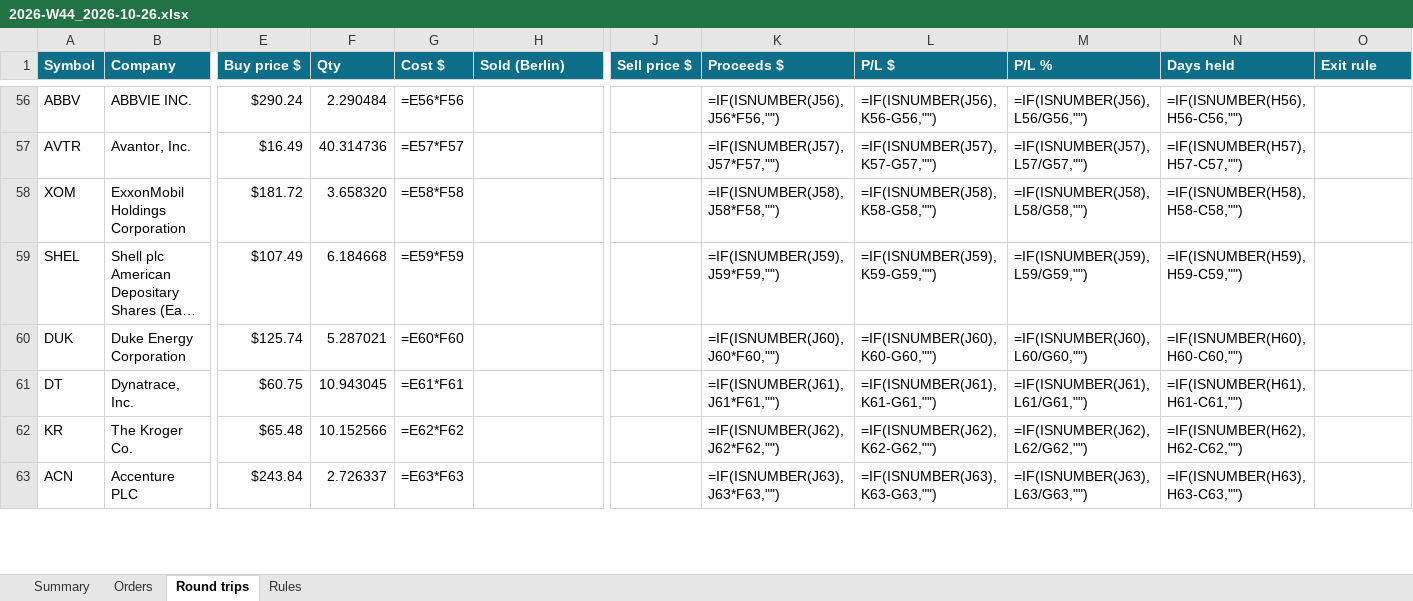
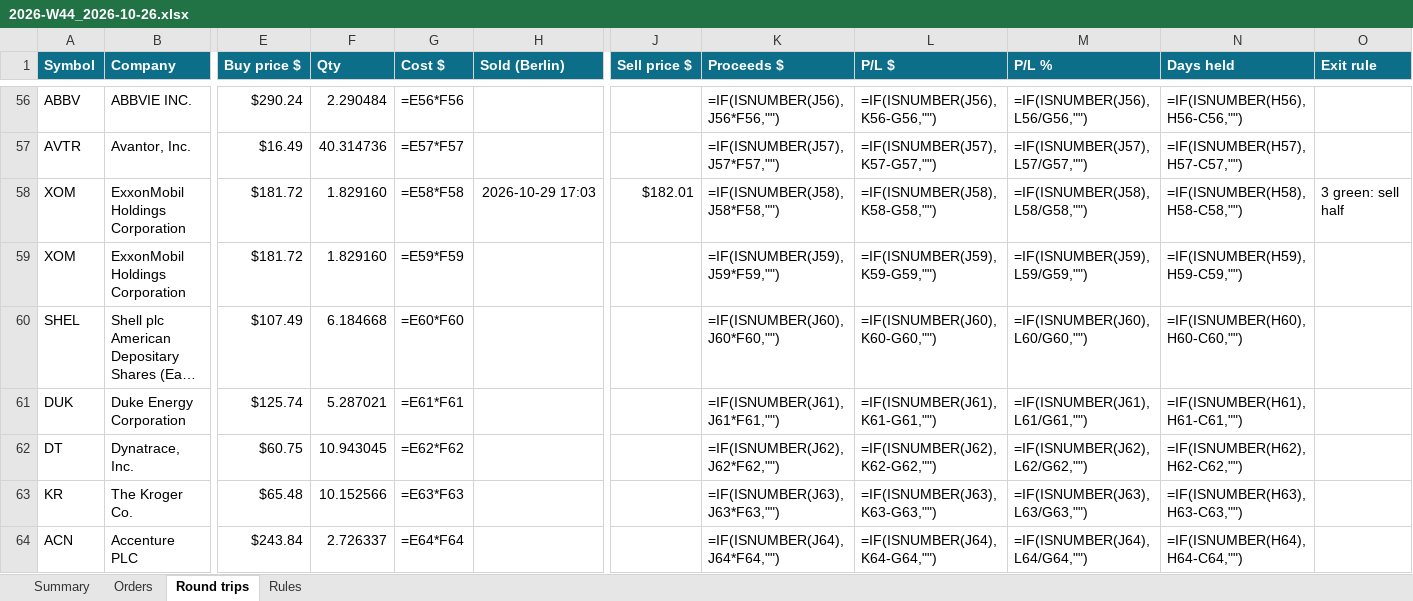
Before and after one commit to minto2196/my-claude-trade, an Excel workbook: trade-records/excel/2026-W44_2026-10-26.xlsx, sheet Round trips, drawn as a sheet; only a part is shown, gaps mark what is left out; long unchanged cells end in …; values as stored, in another font and other column widths than the file's, no borders; formulas without a stored value are shown as written; conditional formats and table styles not drawn; addresses are those after the commit; rows hold the shown columns only; the diff covers the shown part only; the diff names each change by its address in the sheet, - before the commit and + after, or states it on an @@ line.

Commit message:
records: 2026-10-29 16:03 UTC

```diff
--- a/trade-records/excel/2026-W44_2026-10-26.xlsx (sheet Round trips)
+++ b/trade-records/excel/2026-W44_2026-10-26.xlsx (sheet Round trips)
+row 58: XOM | ExxonMobil Holdings Corporation | $181.72 | 1.829160 | =E58*F58 | 2026-10-29 17:03 | $182.01 | =IF(ISNUMBER(J58),J58*F58,"") | =IF(ISNUMBER(J58),K58-G58,"") | =IF(ISNUMBER(J58),L58/G58,"") | =IF(ISNUMBER(H58),H58-C58,"") | 3 green: sell half
-F59 (Qty): 3.658320
+F59 (Qty): 1.829160
-G59 (Cost $): =E58*F58
+G59 (Cost $): =E59*F59
-K59 (Proceeds $): =IF(ISNUMBER(J58),J58*F58,"")
+K59 (Proceeds $): =IF(ISNUMBER(J59),J59*F59,"")
-L59 (P/L $): =IF(ISNUMBER(J58),K58-G58,"")
+L59 (P/L $): =IF(ISNUMBER(J59),K59-G59,"")
-M59 (P/L %): =IF(ISNUMBER(J58),L58/G58,"")
+M59 (P/L %): =IF(ISNUMBER(J59),L59/G59,"")
-N59 (Days held): =IF(ISNUMBER(H58),H58-C58,"")
+N59 (Days held): =IF(ISNUMBER(H59),H59-C59,"")
-G60 (Cost $): =E59*F59
+G60 (Cost $): =E60*F60
-K60 (Proceeds $): =IF(ISNUMBER(J59),J59*F59,"")
+K60 (Proceeds $): =IF(ISNUMBER(J60),J60*F60,"")
-L60 (P/L $): =IF(ISNUMBER(J59),K59-G59,"")
+L60 (P/L $): =IF(ISNUMBER(J60),K60-G60,"")
-M60 (P/L %): =IF(ISNUMBER(J59),L59/G59,"")
+M60 (P/L %): =IF(ISNUMBER(J60),L60/G60,"")
-N60 (Days held): =IF(ISNUMBER(H59),H59-C59,"")
+N60 (Days held): =IF(ISNUMBER(H60),H60-C60,"")
-G61 (Cost $): =E60*F60
+G61 (Cost $): =E61*F61
-K61 (Proceeds $): =IF(ISNUMBER(J60),J60*F60,"")
+K61 (Proceeds $): =IF(ISNUMBER(J61),J61*F61,"")
-L61 (P/L $): =IF(ISNUMBER(J60),K60-G60,"")
+L61 (P/L $): =IF(ISNUMBER(J61),K61-G61,"")
-M61 (P/L %): =IF(ISNUMBER(J60),L60/G60,"")
+M61 (P/L %): =IF(ISNUMBER(J61),L61/G61,"")
-N61 (Days held): =IF(ISNUMBER(H60),H60-C60,"")
+N61 (Days held): =IF(ISNUMBER(H61),H61-C61,"")
-G62 (Cost $): =E61*F61
+G62 (Cost $): =E62*F62
-K62 (Proceeds $): =IF(ISNUMBER(J61),J61*F61,"")
+K62 (Proceeds $): =IF(ISNUMBER(J62),J62*F62,"")
-L62 (P/L $): =IF(ISNUMBER(J61),K61-G61,"")
+L62 (P/L $): =IF(ISNUMBER(J62),K62-G62,"")
-M62 (P/L %): =IF(ISNUMBER(J61),L61/G61,"")
+M62 (P/L %): =IF(ISNUMBER(J62),L62/G62,"")
-N62 (Days held): =IF(ISNUMBER(H61),H61-C61,"")
+N62 (Days held): =IF(ISNUMBER(H62),H62-C62,"")
-G63 (Cost $): =E62*F62
+G63 (Cost $): =E63*F63
-K63 (Proceeds $): =IF(ISNUMBER(J62),J62*F62,"")
+K63 (Proceeds $): =IF(ISNUMBER(J63),J63*F63,"")
-L63 (P/L $): =IF(ISNUMBER(J62),K62-G62,"")
+L63 (P/L $): =IF(ISNUMBER(J63),K63-G63,"")
-M63 (P/L %): =IF(ISNUMBER(J62),L62/G62,"")
+M63 (P/L %): =IF(ISNUMBER(J63),L63/G63,"")
-N63 (Days held): =IF(ISNUMBER(H62),H62-C62,"")
+N63 (Days held): =IF(ISNUMBER(H63),H63-C63,"")
-G64 (Cost $): =E63*F63
+G64 (Cost $): =E64*F64
-K64 (Proceeds $): =IF(ISNUMBER(J63),J63*F63,"")
+K64 (Proceeds $): =IF(ISNUMBER(J64),J64*F64,"")
-L64 (P/L $): =IF(ISNUMBER(J63),K63-G63,"")
+L64 (P/L $): =IF(ISNUMBER(J64),K64-G64,"")
-M64 (P/L %): =IF(ISNUMBER(J63),L63/G63,"")
+M64 (P/L %): =IF(ISNUMBER(J64),L64/G64,"")
-N64 (Days held): =IF(ISNUMBER(H63),H63-C63,"")
+N64 (Days held): =IF(ISNUMBER(H64),H64-C64,"")
```
Also changed, not shown: 25 edited cells elsewhere in this sheet, sheet Orders, sheet Summary, 4 other files.
